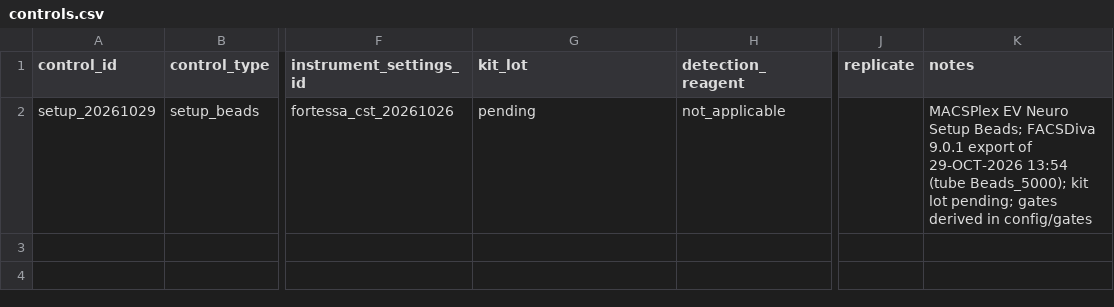
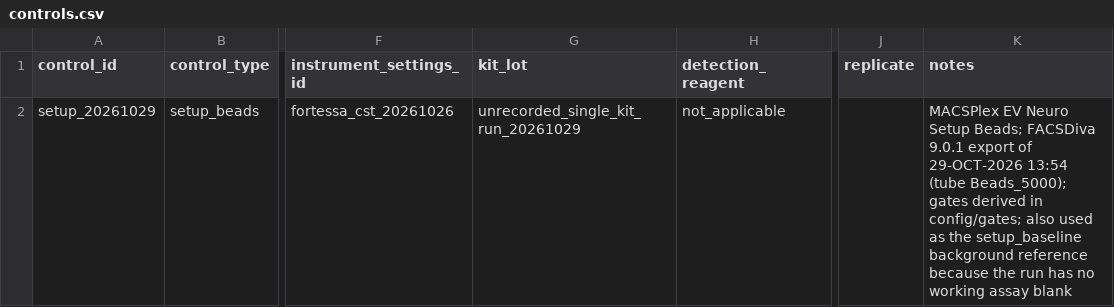
Before and after one commit to Jaislab/neuronalEV, a CSV file: metadata/controls.csv, drawn as a sheet; only a part is shown, gaps mark what is left out; the diff names each change by its address in the sheet, - before the commit and + after, or states it on an @@ line.

```diff
--- a/metadata/controls.csv
+++ b/metadata/controls.csv
-G2 (kit_lot): pending
+G2 (kit_lot): unrecorded_single_kit_run_20261029
-K2 (notes): …(tube Beads_5000); kit lot pending; gates derived in config/gates
+K2 (notes): …(tube Beads_5000); gates derived in config/gates; also used as the setup_baseline background reference because the run has no working assay blank
```
Also changed, not shown: metadata/samples.csv, 3 other files.
